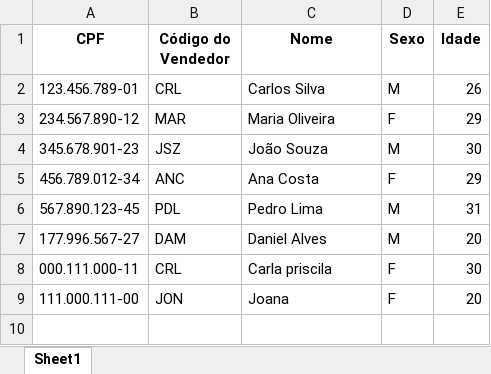
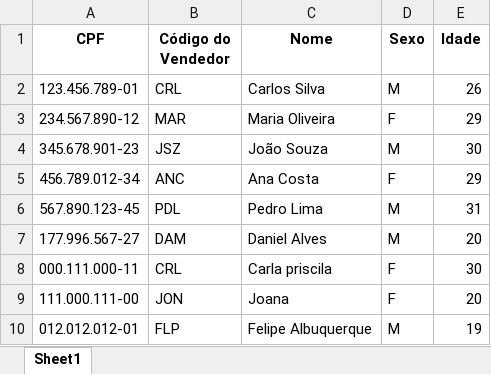
Before and after one commit to DaniAlvesM/PHARMACY-PROJECT, an Excel workbook: TB_CADASTRO_VENDEDOR.xlsx, sheet Sheet1, drawn as a sheet; values as stored, in another font and other column widths than the file's, no borders; the diff names each change by its address in the sheet, - before the commit and + after, or states it on an @@ line.

```diff
--- a/TB_CADASTRO_VENDEDOR.xlsx (sheet Sheet1)
+++ b/TB_CADASTRO_VENDEDOR.xlsx (sheet Sheet1)
+row 10: 012.012.012-01 | FLP | Felipe Albuquerque | M | 19
```
Also changed, not shown: TB_CADASTRO_CLIENTE.xlsx, TB_CADASTRO_MEDICAMENTOS.xlsx, 1 other file.
